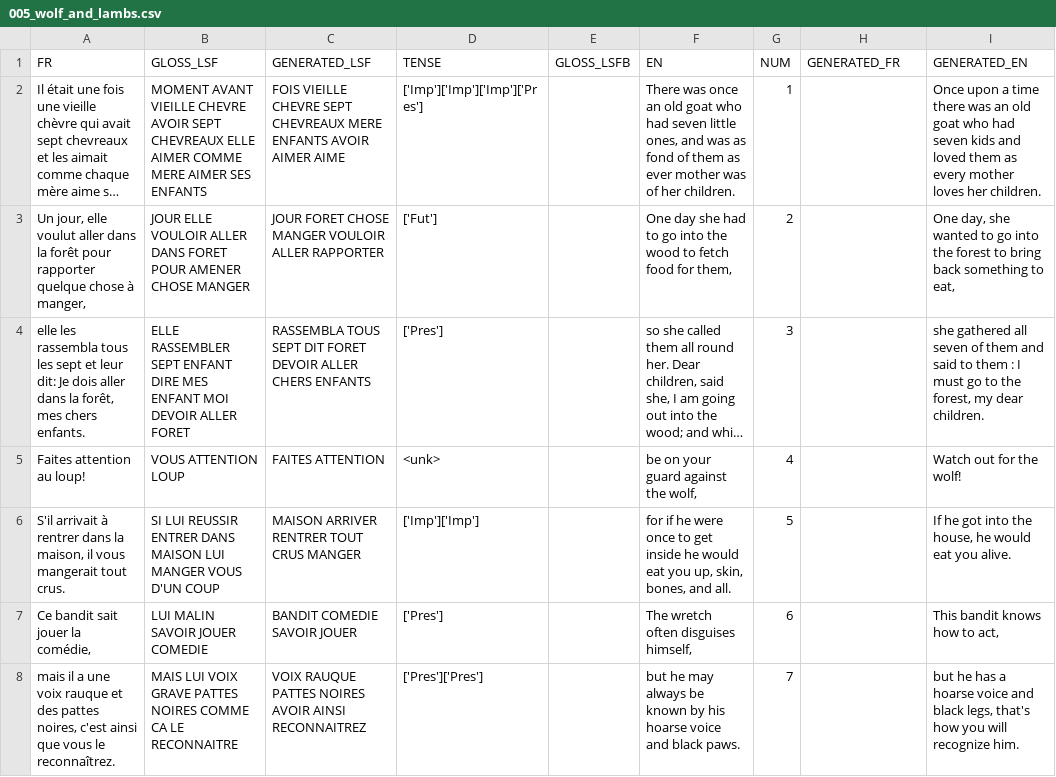
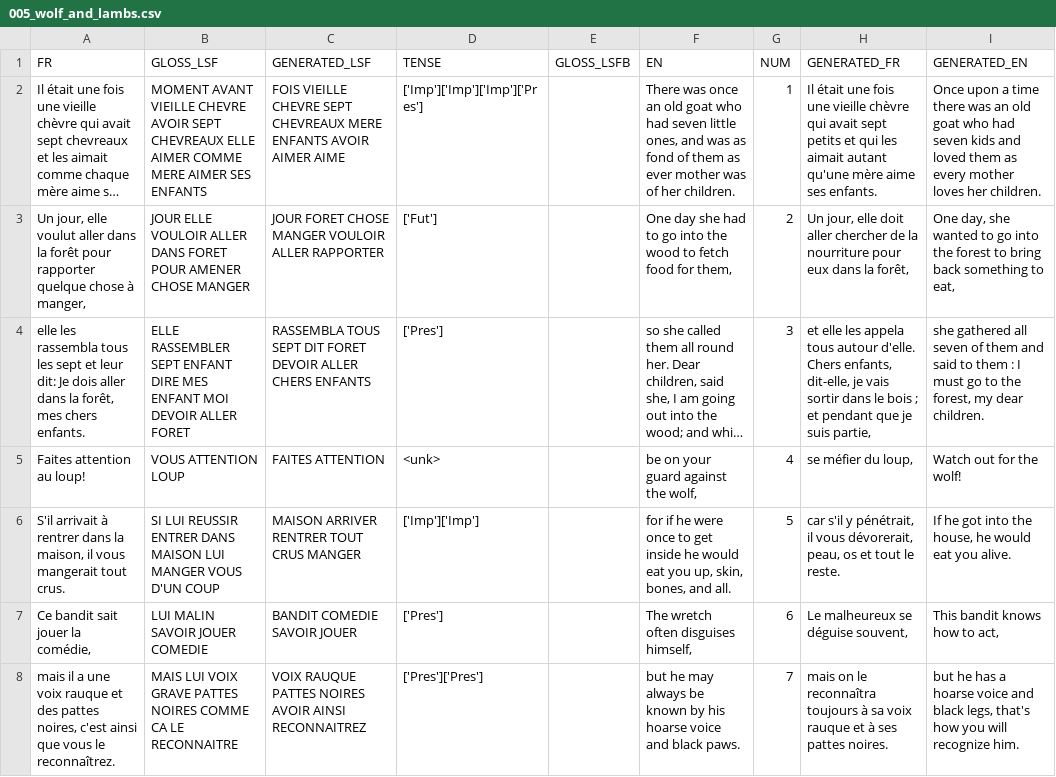
Before and after one commit to AlixDeclerck/lsfbTranslation, a CSV file: data/conte/source_csv/005_wolf_and_lambs.csv, drawn as a sheet; only a part is shown; long unchanged cells end in …; the diff covers the shown part only; the diff names each change by its address in the sheet, - before the commit and + after, or states it on an @@ line.

Commit message:
update data_loader : contes and corpus

```diff
--- a/data/conte/source_csv/005_wolf_and_lambs.csv
+++ b/data/conte/source_csv/005_wolf_and_lambs.csv
-H2 (GENERATED_FR): (empty)
+H2 (GENERATED_FR): Il était une fois une vieille chèvre qui avait sept petits et qui les aimait autant qu'une mère aime ses enfants.
-H3 (GENERATED_FR): (empty)
+H3 (GENERATED_FR): Un jour, elle doit aller chercher de la nourriture pour eux dans la forêt,
-H4 (GENERATED_FR): (empty)
+H4 (GENERATED_FR): et elle les appela tous autour d'elle. Chers enfants, dit-elle, je vais sortir dans le bois ; et pendant que je suis partie,
-H5 (GENERATED_FR): (empty)
+H5 (GENERATED_FR): se méfier du loup,
-H6 (GENERATED_FR): (empty)
+H6 (GENERATED_FR): car s'il y pénétrait, il vous dévorerait, peau, os et tout le reste.
-H7 (GENERATED_FR): (empty)
+H7 (GENERATED_FR): Le malheureux se déguise souvent,
-H8 (GENERATED_FR): (empty)
+H8 (GENERATED_FR): mais on le reconnaîtra toujours à sa voix rauque et à ses pattes noires.
```
Also changed, not shown: 92 edited cells elsewhere in this file, data/conte/source_csv/002_cat_and_mouse.csv, data/conte/source_csv/008_wonderfull_musicien.csv, 31 other files.
